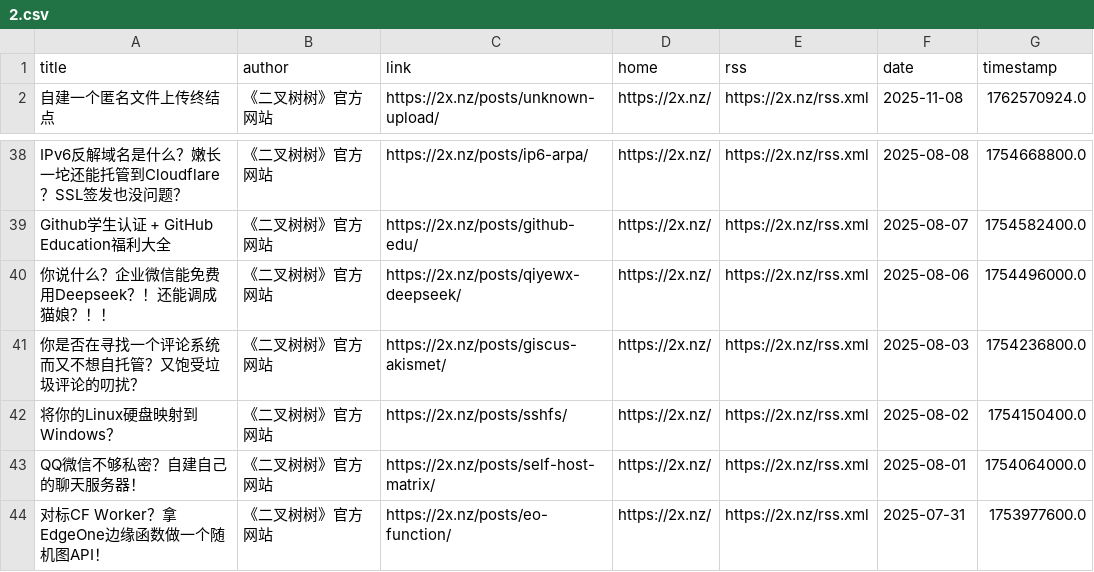
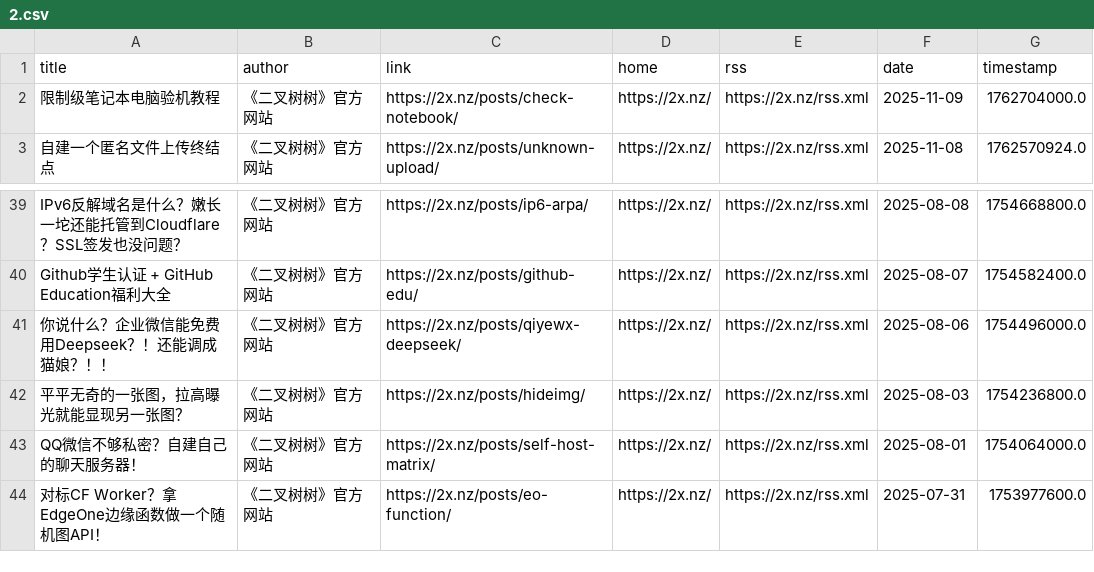
Before and after one commit to Kemeow0815/rssblog-source, a CSV file: source/ff7f4d18e1e556b9b6bf1b5adf9ab58f/2.csv, drawn as a sheet; only a part is shown, gaps mark what is left out.

```diff
--- a/source/ff7f4d18e1e556b9b6bf1b5adf9ab58f/2.csv
+++ b/source/ff7f4d18e1e556b9b6bf1b5adf9ab58f/2.csv
@@ -1,2 +1,3 @@
 title,author,link,home,rss,date,timestamp
+限制级笔记本电脑验机教程,《二叉树树》官方网站,https://2x.nz/posts/check-notebook/,https://2x.nz/,https://2x.nz/rss.xml,2025-11-09,1762704000.0
 自建一个匿名文件上传终结点,《二叉树树》官方网站,https://2x.nz/posts/unknown-upload/,https://2x.nz/,https://2x.nz/rss.xml,2025-11-08,1762570924.0
@@ -40,4 +41,3 @@ Github学生认证 + GitHub Education福利大全,《二叉树树》官方网站
 你说什么？企业微信能免费用Deepseek？！还能调成猫娘？！！,《二叉树树》官方网站,https://2x.nz/posts/qiyewx-deepseek/,https://2x.nz/,https://2x.nz/rss.xml,2025-08-06,1754496000.0
-你是否在寻找一个评论系统而又不想自托管？又饱受垃圾评论的叨扰？,《二叉树树》官方网站,https://2x.nz/posts/giscus-akismet/,https://2x.nz/,https://2x.nz/rss.xml,2025-08-03,1754236800.0
-将你的Linux硬盘映射到Windows？,《二叉树树》官方网站,https://2x.nz/posts/sshfs/,https://2x.nz/,https://2x.nz/rss.xml,2025-08-02,1754150400.0
+平平无奇的一张图，拉高曝光就能显现另一张图？,《二叉树树》官方网站,https://2x.nz/posts/hideimg/,https://2x.nz/,https://2x.nz/rss.xml,2025-08-03,1754236800.0
 QQ微信不够私密？自建自己的聊天服务器！,《二叉树树》官方网站,https://2x.nz/posts/self-host-matrix/,https://2x.nz/,https://2x.nz/rss.xml,2025-08-01,1754064000.0
```
Also changed, not shown: source/ff7f4d18e1e556b9b6bf1b5adf9ab58f/1.csv, user/default/all/2.csv, 5 other files.
